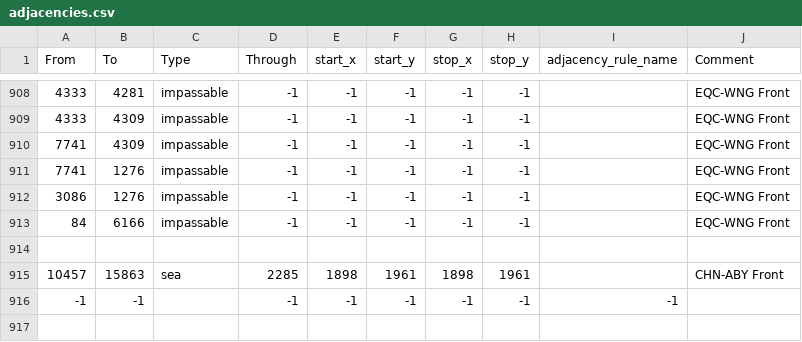
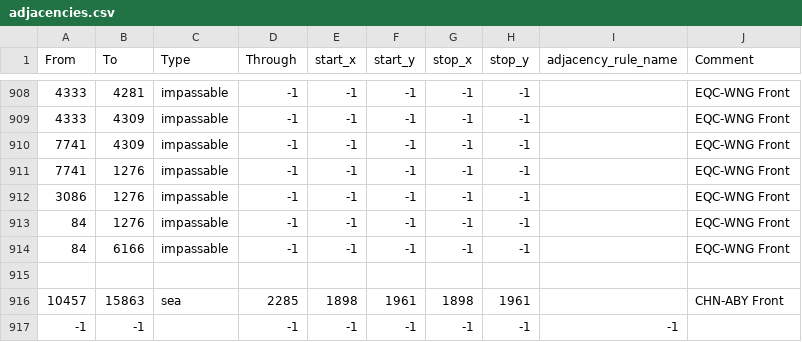
Before and after one commit to kmeow275/EoF-STG, a CSV file: map/adjacencies.csv, drawn as a sheet; only a part is shown, gaps mark what is left out; the diff names each change by its address in the sheet, - before the commit and + after, or states it on an @@ line.

```diff
--- a/map/adjacencies.csv
+++ b/map/adjacencies.csv
+row 913: 84 | 1276 | impassable | -1 | -1 | -1 | -1 | -1 |  | EQC-WNG Front
```
Also changed, not shown: 7 other files.
